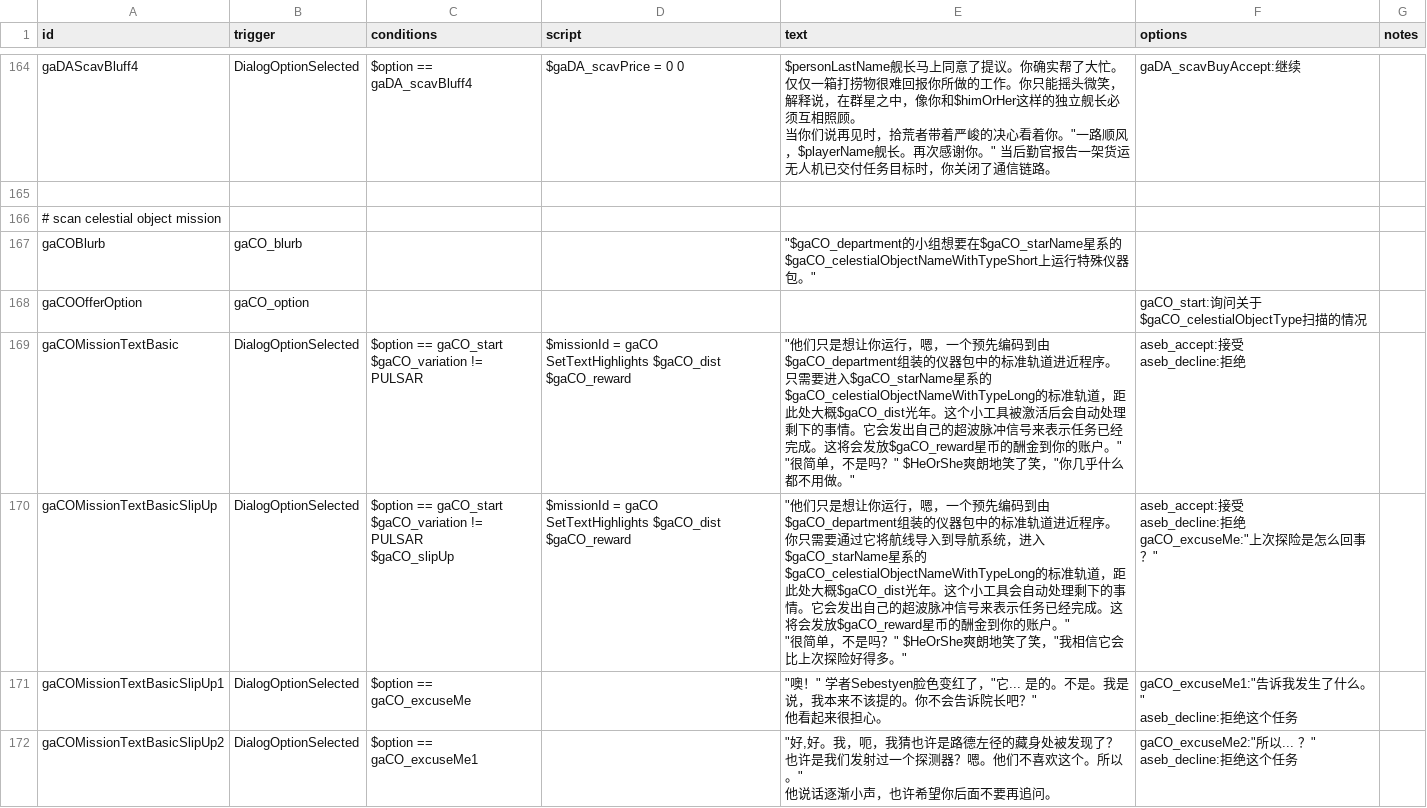
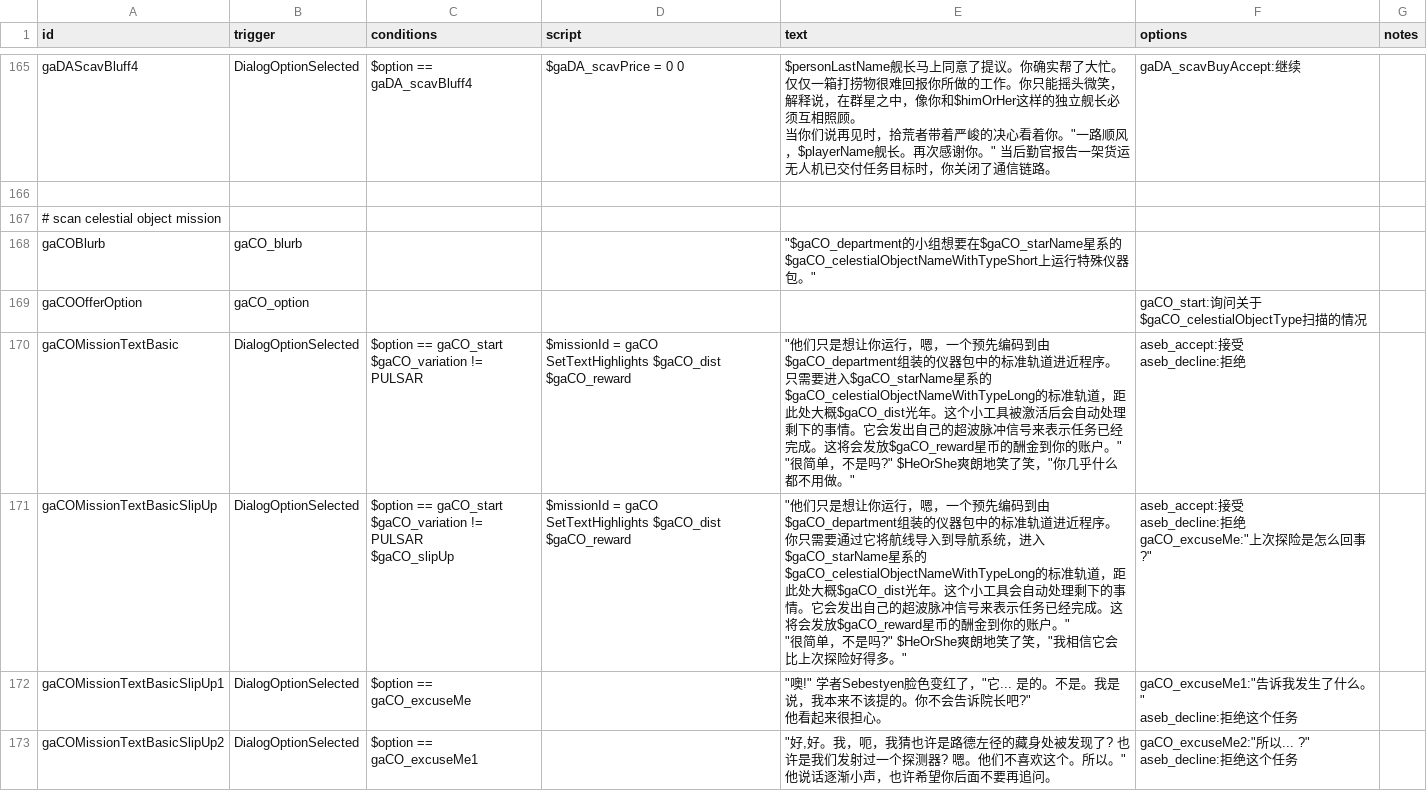
Before and after one commit to TruthOriginem/Starsector-0951-Localization, a CSV file: localization/data/campaign/rules分段/rules 2801-2996.csv, drawn as a sheet; only a part is shown, gaps mark what is left out; the diff covers the shown part only.

```diff
--- a/localization/data/campaign/rules分段/rules 2801-2996.csv
+++ b/localization/data/campaign/rules分段/rules 2801-2996.csv
@@ -717,26 +628,22 @@ gaCOOfferOption,gaCO_option,,,"
-gaCOMissionTextBasic,DialogOptionSelected,"$option == gaCO_start
-$gaCO_variation != PULSAR","$missionId = gaCO
-SetTextHighlights $gaCO_dist $gaCO_reward","""他们只是想让你运行，嗯，一个预先编码到由$gaCO_department组装的仪器包中的标准轨道进近程序。只需要进入$gaCO_starName星系的$gaCO_celestialObjectNameWithTypeLong的标准轨道，距此处大概$gaCO_dist光年。这个小工具被激活后会自动处理剩下的事情。它会发出自己的超波脉冲信号来表示任务已经完成。这将会发放$gaCO_reward星币的酬金到你的账户。""
-
-""很简单，不是吗？"" $HeOrShe爽朗地笑了笑，""你几乎什么都不用做。""
-","aseb_accept:接受
-aseb_decline:拒绝",
-gaCOMissionTextBasicSlipUp,DialogOptionSelected,"$option == gaCO_start
-$gaCO_variation != PULSAR
-$gaCO_slipUp","$missionId = gaCO
-SetTextHighlights $gaCO_dist $gaCO_reward","""他们只是想让你运行，嗯，一个预先编码到由$gaCO_department组装的仪器包中的标准轨道进近程序。你只需要通过它将航线导入到导航系统，进入$gaCO_starName星系的$gaCO_celestialObjectNameWithTypeLong的标准轨道，距此处大概$gaCO_dist光年。这个小工具会自动处理剩下的事情。它会发出自己的超波脉冲信号来表示任务已经完成。这将会发放$gaCO_reward星币的酬金到你的账户。""
-
-""很简单，不是吗？"" $HeOrShe爽朗地笑了笑，""我相信它会比上次探险好得多。""
-","aseb_accept:接受
-aseb_decline:拒绝
-gaCO_excuseMe:""上次探险是怎么回事？""",
-gaCOMissionTextBasicSlipUp1,DialogOptionSelected,$option == gaCO_excuseMe,,"""噢！"" 学者Sebestyen脸色变红了，""它... 是的。不是。我是说，我本来不该提的。你不会告诉院长吧？""
-
-他看起来很担心。
-","gaCO_excuseMe1:""告诉我发生了什么。""
-aseb_decline:拒绝这个任务",
-gaCOMissionTextBasicSlipUp2,DialogOptionSelected,$option == gaCO_excuseMe1,,"""好,好。我，呃，我猜也许是路德左径的藏身处被发现了？也许是我们发射过一个探测器？嗯。他们不喜欢这个。所以。""
-
-他说话逐渐小声，也许希望你后面不要再追问。
-","gaCO_excuseMe2:""所以... ？""
-aseb_decline:拒绝这个任务",
+gaCOMissionTextBasic,DialogOptionSelected,"$option == gaCO_start
+$gaCO_variation != PULSAR","$missionId = gaCO
+SetTextHighlights $gaCO_dist $gaCO_reward","""他们只是想让你运行，嗯，一个预先编码到由$gaCO_department组装的仪器包中的标准轨道进近程序。只需要进入$gaCO_starName星系的$gaCO_celestialObjectNameWithTypeLong的标准轨道，距此处大概$gaCO_dist光年。这个小工具被激活后会自动处理剩下的事情。它会发出自己的超波脉冲信号来表示任务已经完成。这将会发放$gaCO_reward星币的酬金到你的账户。""
+
+""很简单，不是吗?"" $HeOrShe爽朗地笑了笑，""你几乎什么都不用做。""","aseb_accept:接受
+aseb_decline:拒绝",
+gaCOMissionTextBasicSlipUp,DialogOptionSelected,"$option == gaCO_start
+$gaCO_variation != PULSAR
+$gaCO_slipUp","$missionId = gaCO
+SetTextHighlights $gaCO_dist $gaCO_reward","""他们只是想让你运行，嗯，一个预先编码到由$gaCO_department组装的仪器包中的标准轨道进近程序。你只需要通过它将航线导入到导航系统，进入$gaCO_starName星系的$gaCO_celestialObjectNameWithTypeLong的标准轨道，距此处大概$gaCO_dist光年。这个小工具会自动处理剩下的事情。它会发出自己的超波脉冲信号来表示任务已经完成。这将会发放$gaCO_reward星币的酬金到你的账户。""
+
+""很简单，不是吗?"" $HeOrShe爽朗地笑了笑，""我相信它会比上次探险好得多。""","aseb_accept:接受
+aseb_decline:拒绝
+gaCO_excuseMe:""上次探险是怎么回事?""",
+gaCOMissionTextBasicSlipUp1,DialogOptionSelected,$option == gaCO_excuseMe,,"""噢!"" 学者Sebestyen脸色变红了，""它... 是的。不是。我是说，我本来不该提的。你不会告诉院长吧?""
+
+他看起来很担心。","gaCO_excuseMe1:""告诉我发生了什么。""
+aseb_decline:拒绝这个任务",
+gaCOMissionTextBasicSlipUp2,DialogOptionSelected,$option == gaCO_excuseMe1,,"""好,好。我，呃，我猜也许是路德左径的藏身处被发现了? 也许是我们发射过一个探测器? 嗯。他们不喜欢这个。所以。""
+
+他说话逐渐小声，也许希望你后面不要再追问。","gaCO_excuseMe2:""所以... ?""
+aseb_decline:拒绝这个任务",
```
Also changed, not shown: 1 added row and 57 edited cells elsewhere in this file, localization/data/campaign/rules分段/rules 1-500.csv, localization/data/campaign/rules分段/rules 1401-1600.csv, 8 other files.
